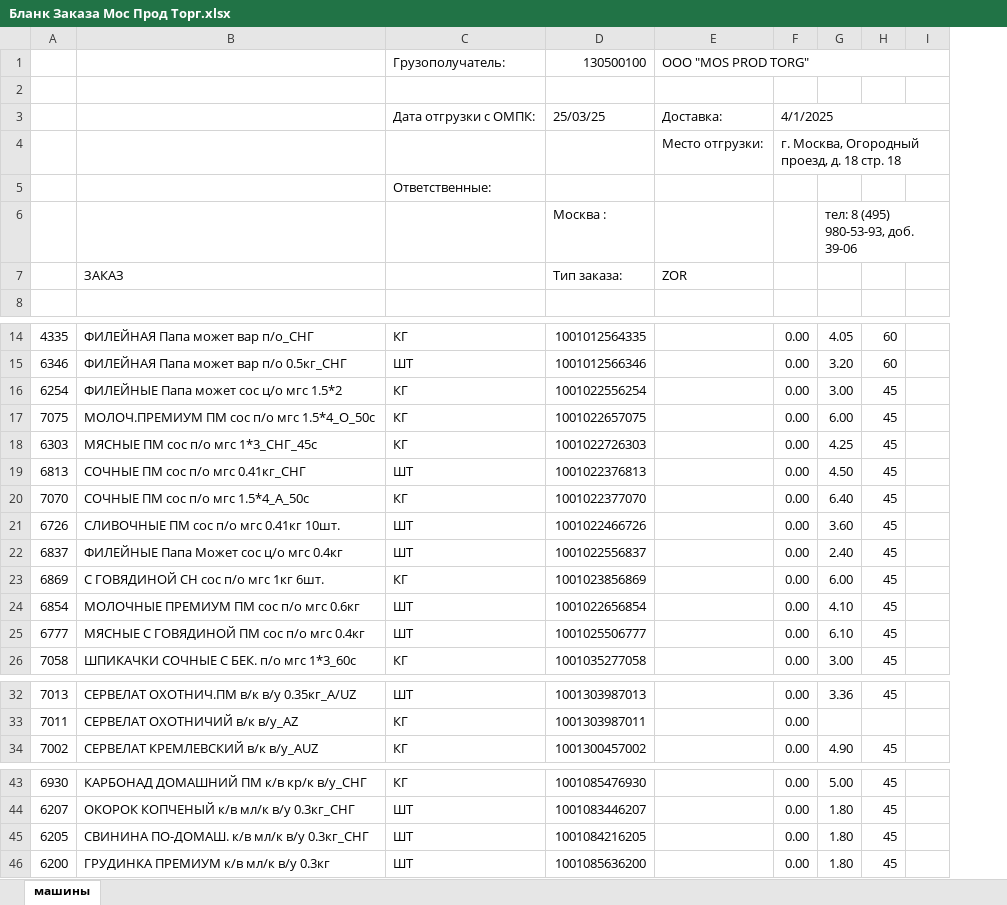
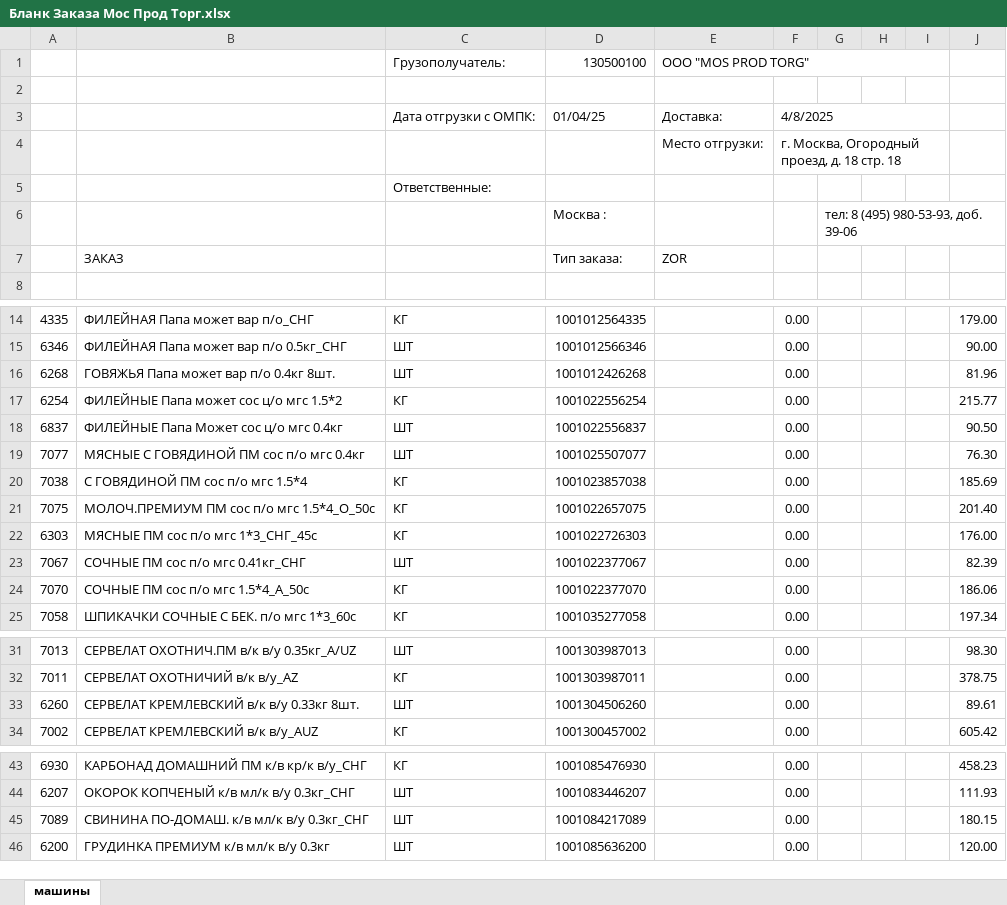
Before and after one commit to Fejanin/ostankino_ki, an Excel workbook: UZ/чистый бланк/Бланк Заказа Мос Прод Торг.xlsx, sheet машины, drawn as a sheet; only a part is shown, gaps mark what is left out; values as stored, in another font and other column widths than the file's, no cell formats; charts and pictures not drawn; removed rows and columns are numbered as before the commit, all else as after; the diff names each change by its address in the sheet, - before the commit and + after, or states it on an @@ line.

```diff
--- a/UZ/чистый бланк/Бланк Заказа Мос Прод Торг.xlsx (sheet машины)
+++ b/UZ/чистый бланк/Бланк Заказа Мос Прод Торг.xlsx (sheet машины)
-column G, row 6: тел: 8 (495) 980-53-93, доб. 39-06; rows 14-20: 4.05 | 3.20 | 3.00 | 6.00 | 4.25 | 4.50 | 6.40; row 26: 3.00; rows 32-34: 3.36 |  | 4.90; rows 43-46: 5.00 | 1.80 | 1.80 | 1.80
-column H, rows 14-20: 60 | 60 | 45 | 45 | 45 | 45 | 45; row 26: 45; rows 32-34: 45 |  | 45; rows 43-46: all 45
+column G, row 6: тел: 8 (495) 980-53-93, доб. 39-06
+column H, empty
+column J, rows 14-15: 179.00 | 90.00; row 17: 215.77; rows 21-25: 201.40 | 176.00 | 82.39 | 186.06 | 197.34; rows 31-32: 98.30 | 378.75; row 34: 605.42; rows 43-46: 458.23 | 111.93 | 180.15 | 120.00
-D3: 25/03/25
+D3: 01/04/25
-F3: 4/1/2025
+F3: 4/8/2025
+row 16: 6268 | ГОВЯЖЬЯ Папа может вар п/о 0.4кг 8шт. | ШТ | 1001012426268 |  | 0.00 |  |  |  | 81.96
@@ row 22 moved to row 18: 6837 @@
+row 19: 7077 | МЯСНЫЕ С ГОВЯДИНОЙ ПМ сос п/о мгс 0.4кг | ШТ | 1001025507077 |  | 0.00 |  |  |  | 76.30
+row 20: 7038 | С ГОВЯДИНОЙ ПМ сос п/о мгс 1.5*4 | КГ | 1001023857038 |  | 0.00 |  |  |  | 185.69
-A23: 6813
+A23: 7067
-D23: 1001022376813
+D23: 1001022377067
-row 21: 6726 | СЛИВОЧНЫЕ ПМ сос п/о мгс 0.41кг 10шт. | ШТ | 1001022466726 |  | 0.00 | 3.60 | 45
-row 23: 6869 | С ГОВЯДИНОЙ СН сос п/о мгс 1кг 6шт. | КГ | 1001023856869 |  | 0.00 | 6.00 | 45
-row 24: 6854 | МОЛОЧНЫЕ ПРЕМИУМ ПМ сос п/о мгс 0.6кг | ШТ | 1001022656854 |  | 0.00 | 4.10 | 45
-row 25: 6777 | МЯСНЫЕ С ГОВЯДИНОЙ ПМ сос п/о мгс 0.4кг | ШТ | 1001025506777 |  | 0.00 | 6.10 | 45
+row 33: 6260 | СЕРВЕЛАТ КРЕМЛЕВСКИЙ в/к в/у 0.33кг 8шт. | ШТ | 1001304506260 |  | 0.00 |  |  |  | 89.61
-A45: 6205
+A45: 7089
-D45: 1001084216205
+D45: 1001084217089
```
Also changed, not shown: cell formats, formulas that keep their value, charts or pictures, NV/moduls/1С.xlsx, NV_Poliakov/moduls/1С.xlsx, 7 other files.
